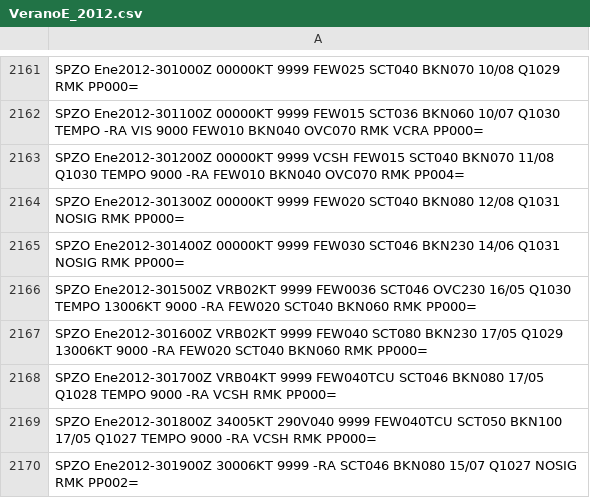
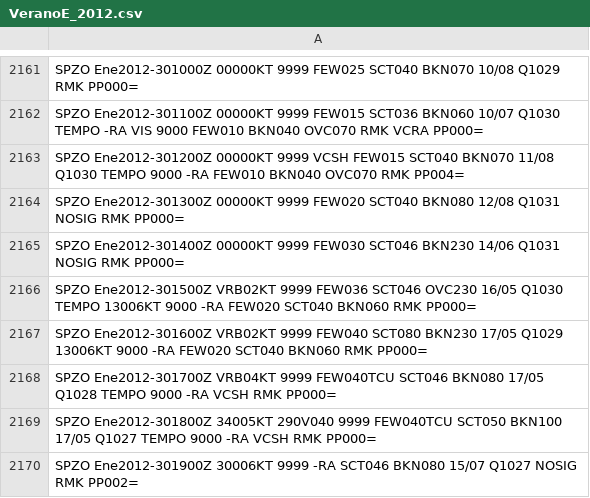
Before and after one commit to mbojorquez/metar_ultimo, a CSV file: VeranoE_2012.csv, drawn as a sheet; only a part is shown, gaps mark what is left out.

Commit message:
Update VeranoE_2012.csv

```diff
--- a/VeranoE_2012.csv
+++ b/VeranoE_2012.csv
@@ -2165,3 +2165,3 @@ SPZO Ene2012-301300Z 00000KT 9999 FEW020 SCT040 BKN080 12/08 Q1031 NOSIG RMK PP0
 SPZO Ene2012-301400Z 00000KT 9999 FEW030 SCT046 BKN230 14/06 Q1031 NOSIG RMK PP000=
-SPZO Ene2012-301500Z VRB02KT 9999 FEW0036 SCT046 OVC230 16/05 Q1030 TEMPO 13006KT 9000 -RA FEW020 SCT040 BKN060 RMK PP000=
+SPZO Ene2012-301500Z VRB02KT 9999 FEW036 SCT046 OVC230 16/05 Q1030 TEMPO 13006KT 9000 -RA FEW020 SCT040 BKN060 RMK PP000=
 SPZO Ene2012-301600Z VRB02KT 9999 FEW040 SCT080 BKN230 17/05 Q1029 13006KT 9000 -RA FEW020 SCT040 BKN060 RMK PP000=
```
